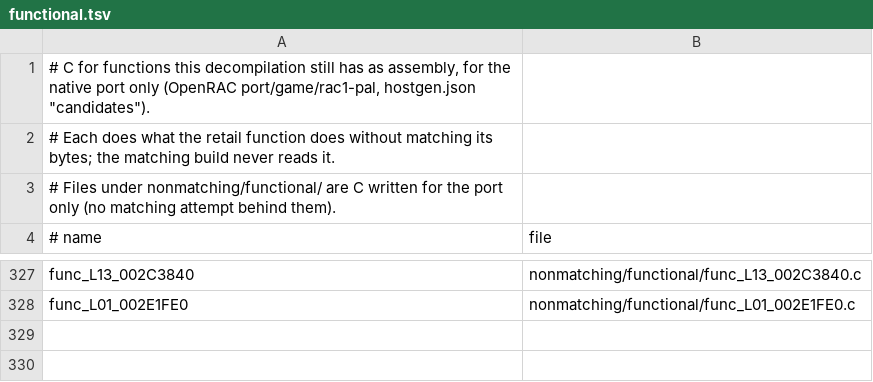
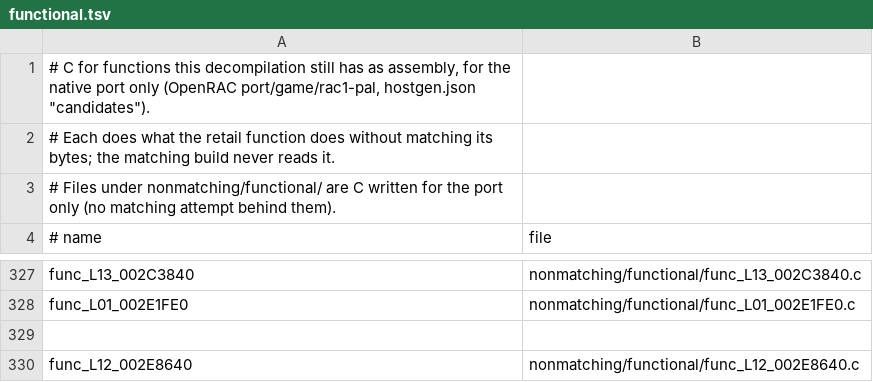
Before and after one commit to Drustburn/rac1-decomp, a TSV file: nonmatching/functional.tsv, drawn as a sheet; only a part is shown, gaps mark what is left out.

```diff
--- a/nonmatching/functional.tsv
+++ b/nonmatching/functional.tsv
@@ -328 +328,3 @@ func_L13_002C3840	nonmatching/functional/func_L13_002C3840.c
 func_L01_002E1FE0	nonmatching/functional/func_L01_002E1FE0.c
+
+func_L12_002E8640	nonmatching/functional/func_L12_002E8640.c
```
Also changed, not shown: 1 other file.
